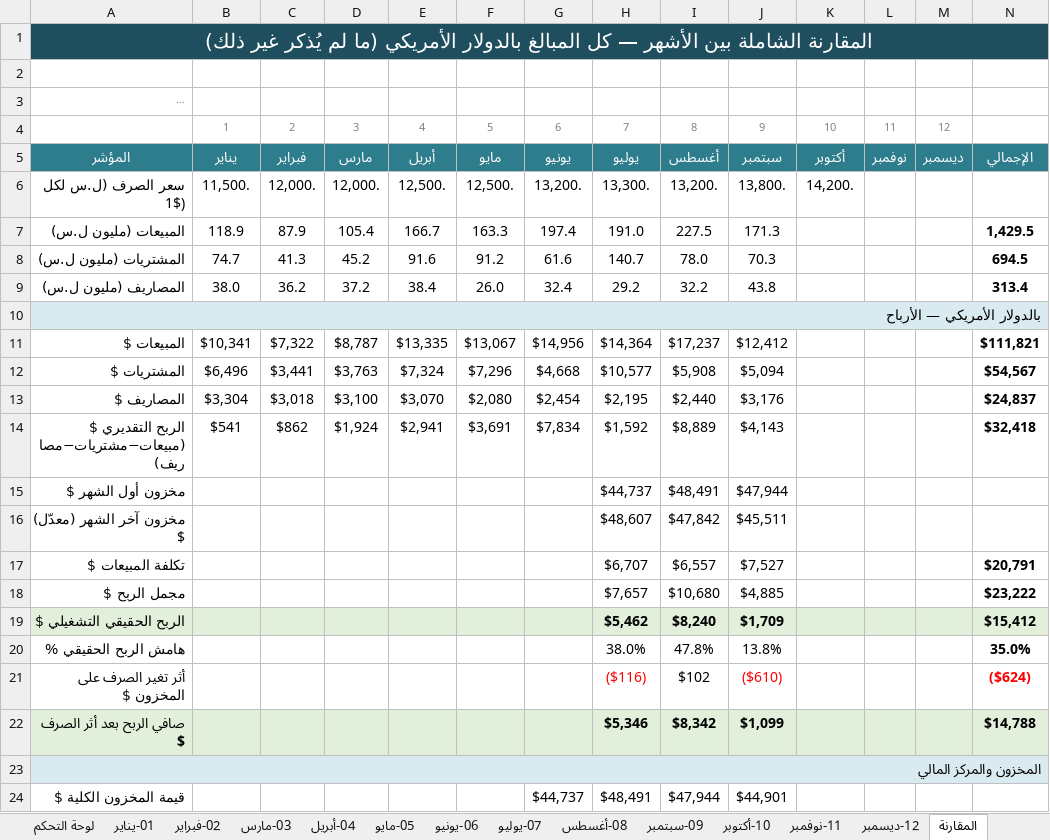
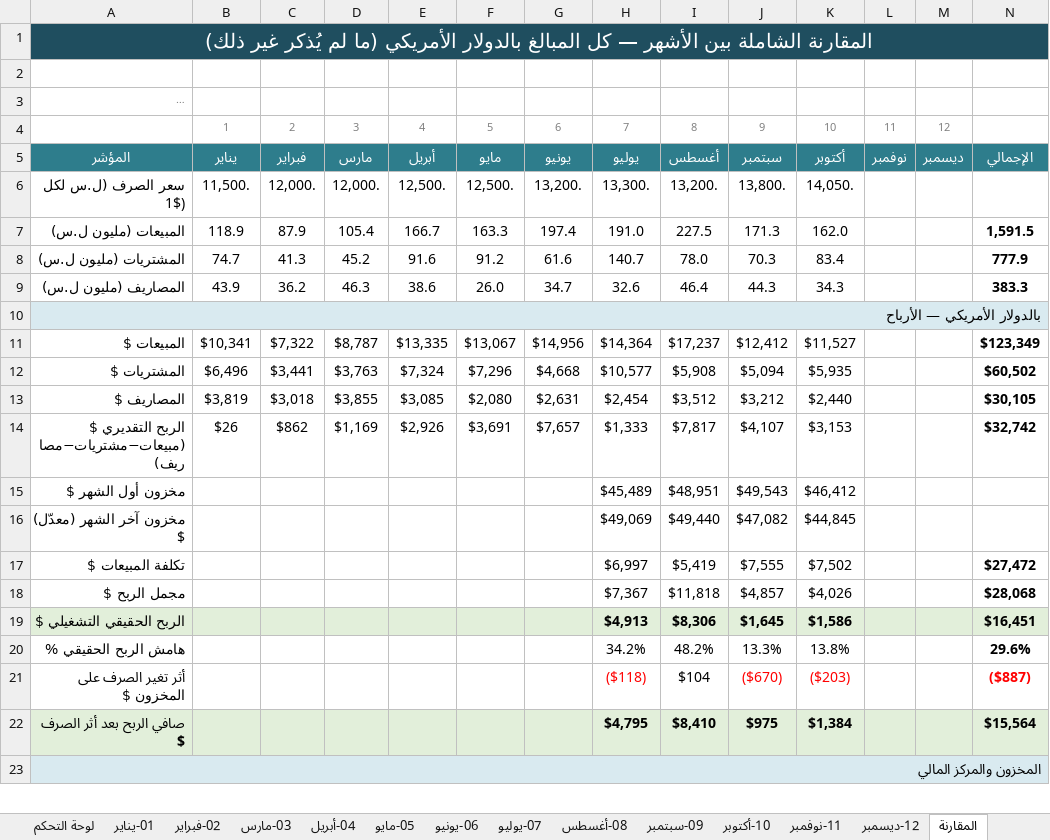
Before and after one commit to amen-ramadan-409/-, an Excel workbook: الملخص الشهري/ملف_التقارير_الشهرية_2026.xlsx, sheet المقارنة, drawn as a sheet; only a part is shown; long unchanged cells end in …; values as stored, in another font and other column widths than the file's, no borders; charts and pictures and conditional formats not drawn; removed rows and columns are numbered as before the commit, all else as after; the diff covers the shown part only; the diff names each change by its address in the sheet, - before the commit and + after, or states it on an @@ line.

```diff
--- a/الملخص الشهري/ملف_التقارير_الشهرية_2026.xlsx (sheet المقارنة)
+++ b/الملخص الشهري/ملف_التقارير_الشهرية_2026.xlsx (sheet المقارنة)
-K6: 14,200.
+K6: 14,050.
-K7: (empty)
+K7: 162.0
-N7: 1,429.5
+N7: 1,591.5
-K8: (empty)
+K8: 83.4
-N8: 694.5
+N8: 777.9
-row 9: المصاريف (مليون ل.س) | 38.0 | 36.2 | 37.2 | 38.4 | 26.0 | 32.4 | 29.2 | 32.2 | 43.8 |  |  |  | 313.4
+row 9: المصاريف (مليون ل.س) | 43.9 | 36.2 | 46.3 | 38.6 | 26.0 | 34.7 | 32.6 | 46.4 | 44.3 | 34.3 |  |  | 383.3
-K11: (empty)
+K11: $11,527
-N11: $111,821
+N11: $123,349
-K12: (empty)
+K12: $5,935
-N12: $54,567
+N12: $60,502
-row 13: المصاريف $ | $3,304 | $3,018 | $3,100 | $3,070 | $2,080 | $2,454 | $2,195 | $2,440 | $3,176 |  |  |  | $24,837
-row 14: الربح التقديري $ (مبيعات−مشتريات−مصاريف) | $541 | $862 | $1,924 | $2,941 | $3,691 | $7,834 | $1,592 | $8,889 | $4,143 |  |  |  | $32,418
-row 15: مخزون أول الشهر $ |  |  |  |  |  |  | $44,737 | $48,491 | $47,944
-row 16: مخزون آخر الشهر (معدّل) $ |  |  |  |  |  |  | $48,607 | $47,842 | $45,511
-row 17: تكلفة المبيعات $ |  |  |  |  |  |  | $6,707 | $6,557 | $7,527 |  |  |  | $20,791
-row 18: مجمل الربح $ |  |  |  |  |  |  | $7,657 | $10,680 | $4,885 |  |  |  | $23,222
-row 19: الربح الحقيقي التشغيلي $ |  |  |  |  |  |  | $5,462 | $8,240 | $1,709 |  |  |  | $15,412
-row 20: هامش الربح الحقيقي % |  |  |  |  |  |  | 38.0% | 47.8% | 13.8% |  |  |  | 35.0%
-row 21: أثر تغير الصرف على المخزون $ |  |  |  |  |  |  | ($116) | $102 | ($610) |  |  |  | ($624)
-row 22: صافي الربح بعد أثر الصرف $ |  |  |  |  |  |  | $5,346 | $8,342 | $1,099 |  |  |  | $14,788
+row 13: المصاريف $ | $3,819 | $3,018 | $3,855 | $3,085 | $2,080 | $2,631 | $2,454 | $3,512 | $3,212 | $2,440 |  |  | $30,105
+row 14: الربح التقديري $ (مبيعات−مشتريات−مصاريف) | $26 | $862 | $1,169 | $2,926 | $3,691 | $7,657 | $1,333 | $7,817 | $4,107 | $3,153 |  |  | $32,742
+row 15: مخزون أول الشهر $ |  |  |  |  |  |  | $45,489 | $48,951 | $49,543 | $46,412
+row 16: مخزون آخر الشهر (معدّل) $ |  |  |  |  |  |  | $49,069 | $49,440 | $47,082 | $44,845
+row 17: تكلفة المبيعات $ |  |  |  |  |  |  | $6,997 | $5,419 | $7,555 | $7,502 |  |  | $27,472
+row 18: مجمل الربح $ |  |  |  |  |  |  | $7,367 | $11,818 | $4,857 | $4,026 |  |  | $28,068
+row 19: الربح الحقيقي التشغيلي $ |  |  |  |  |  |  | $4,913 | $8,306 | $1,645 | $1,586 |  |  | $16,451
+row 20: هامش الربح الحقيقي % |  |  |  |  |  |  | 34.2% | 48.2% | 13.3% | 13.8% |  |  | 29.6%
+row 21: أثر تغير الصرف على المخزون $ |  |  |  |  |  |  | ($118) | $104 | ($670) | ($203) |  |  | ($887)
+row 22: صافي الربح بعد أثر الصرف $ |  |  |  |  |  |  | $4,795 | $8,410 | $975 | $1,384 |  |  | $15,564
-row 24: قيمة المخزون الكلية $ |  |  |  |  |  | $44,737 | $48,491 | $47,944 | $44,901
```
Also changed, not shown: 16 added rows, 15 removed rows, 17 edited cells and cell formats elsewhere in this sheet, sheet 09-سبتمبر, sheet 08-أغسطس, sheet 10-أكتوبر, sheet 07-يوليو, sheet لوحة التحكم, sheet 04-أبريل, 6 more sheets, charts or pictures, 5 other files.
